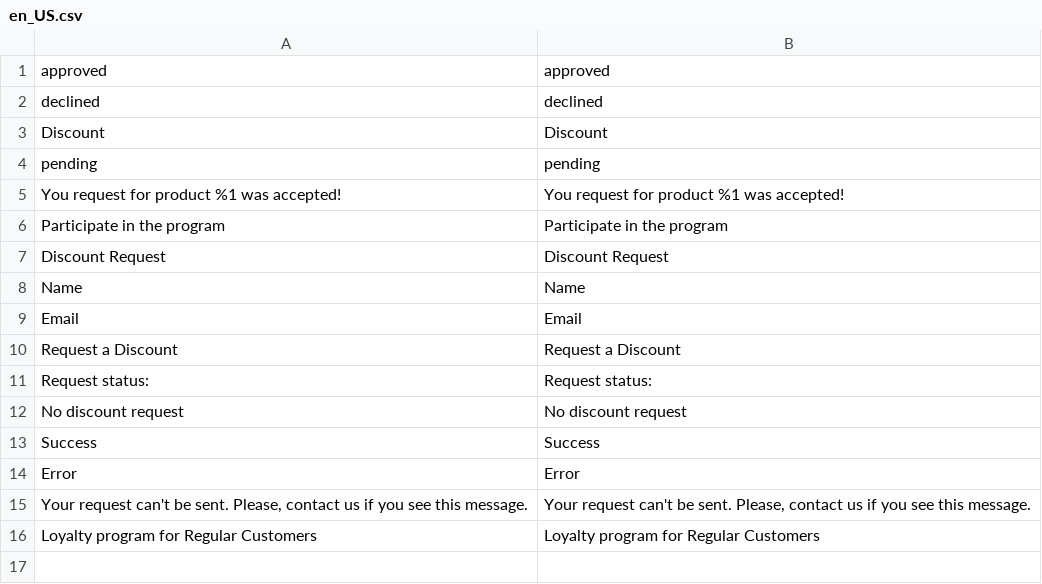
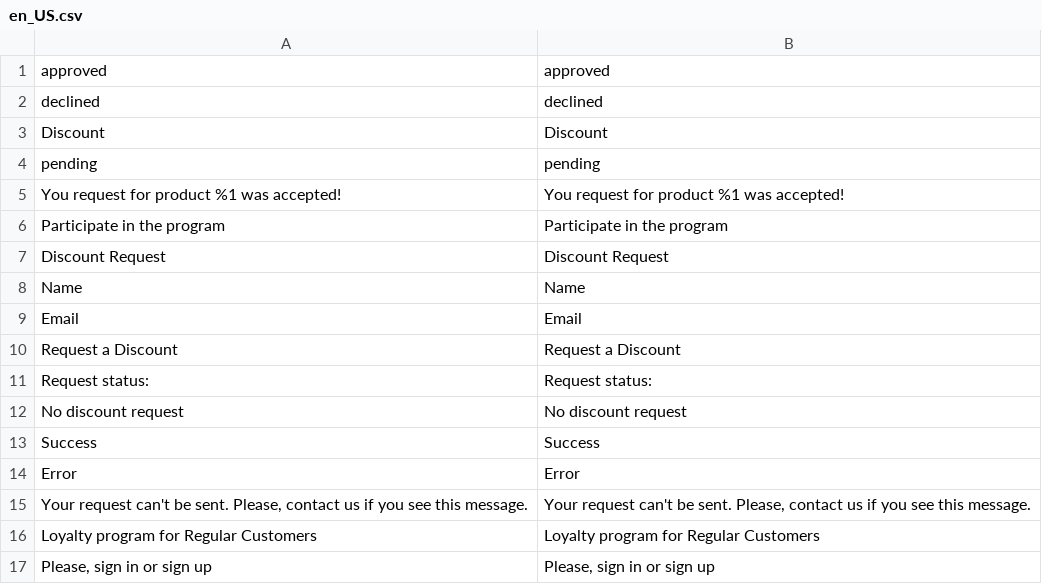
Before and after one commit to Viacheslav-Vahin/dv-campus_2020-2021_magento, a CSV file: app/code/Viacheslav/RegularCustomer/i18n/en_US.csv, drawn as a sheet.

```diff
--- a/app/code/Viacheslav/RegularCustomer/i18n/en_US.csv
+++ b/app/code/Viacheslav/RegularCustomer/i18n/en_US.csv
@@ -16 +16,2 @@
 "Loyalty program for Regular Customers","Loyalty program for Regular Customers"
+"Please, sign in or sign up","Please, sign in or sign up"
```
Also changed, not shown: app/code/Viacheslav/RegularCustomer/i18n/uk_UA.csv, 3 other files.
